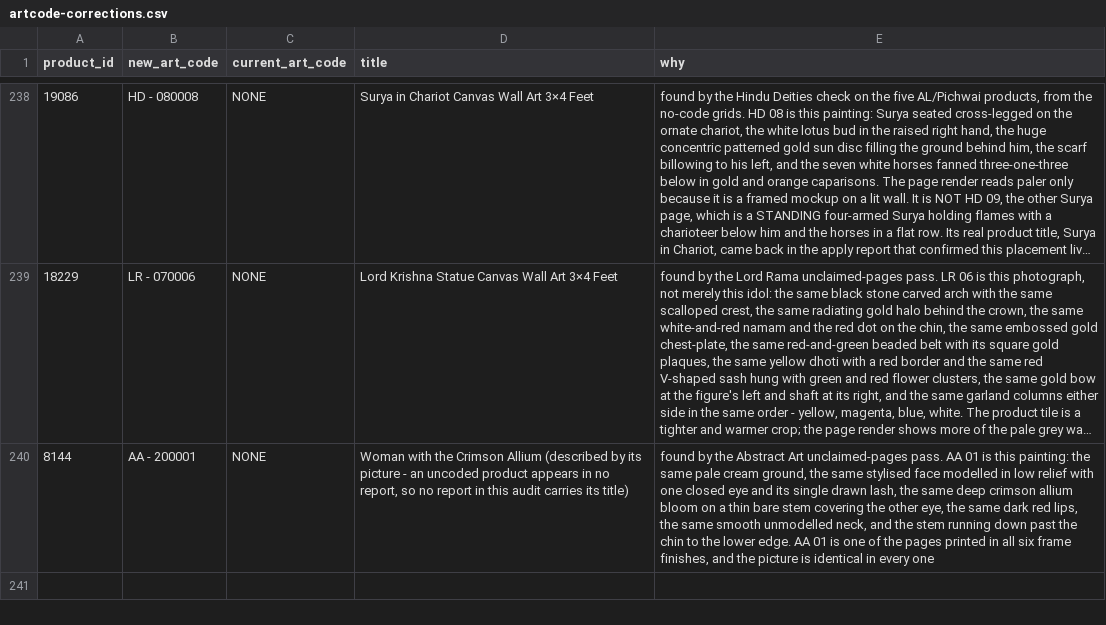
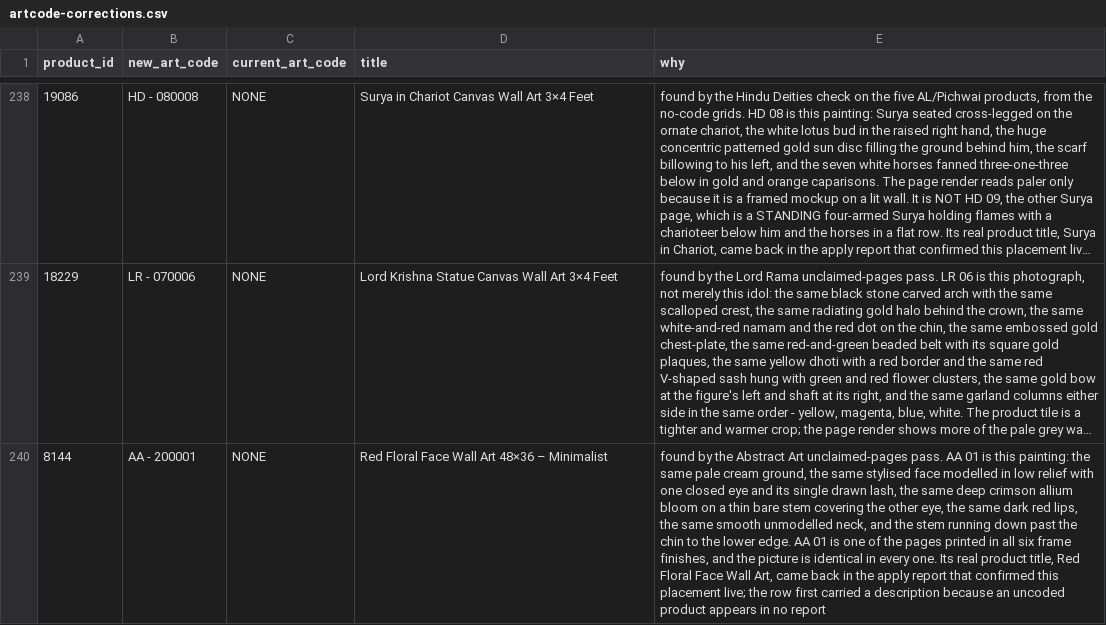
Before and after one commit to theartframer136-glitch/postero-child, a CSV file: tools/artcode-corrections.csv, drawn as a sheet; only a part is shown, gaps mark what is left out; long unchanged cells end in …; the diff names each change by its address in the sheet, - before the commit and + after, or states it on an @@ line.

```diff
--- a/tools/artcode-corrections.csv
+++ b/tools/artcode-corrections.csv
-D240 (title): Woman with the Crimson Allium (described by its picture - an uncoded product appears in no report, so no report in this audit carries its title)
+D240 (title): Red Floral Face Wall Art 48×36 – Minimalist
-E240 (why): …in every one
+E240 (why): …in every one. Its real product title, Red Floral Face Wall Art, came back in the apply report that confirmed this placement live; the row first carried a description because an uncoded product appears in no report
```
Also changed, not shown: 1 other file.
